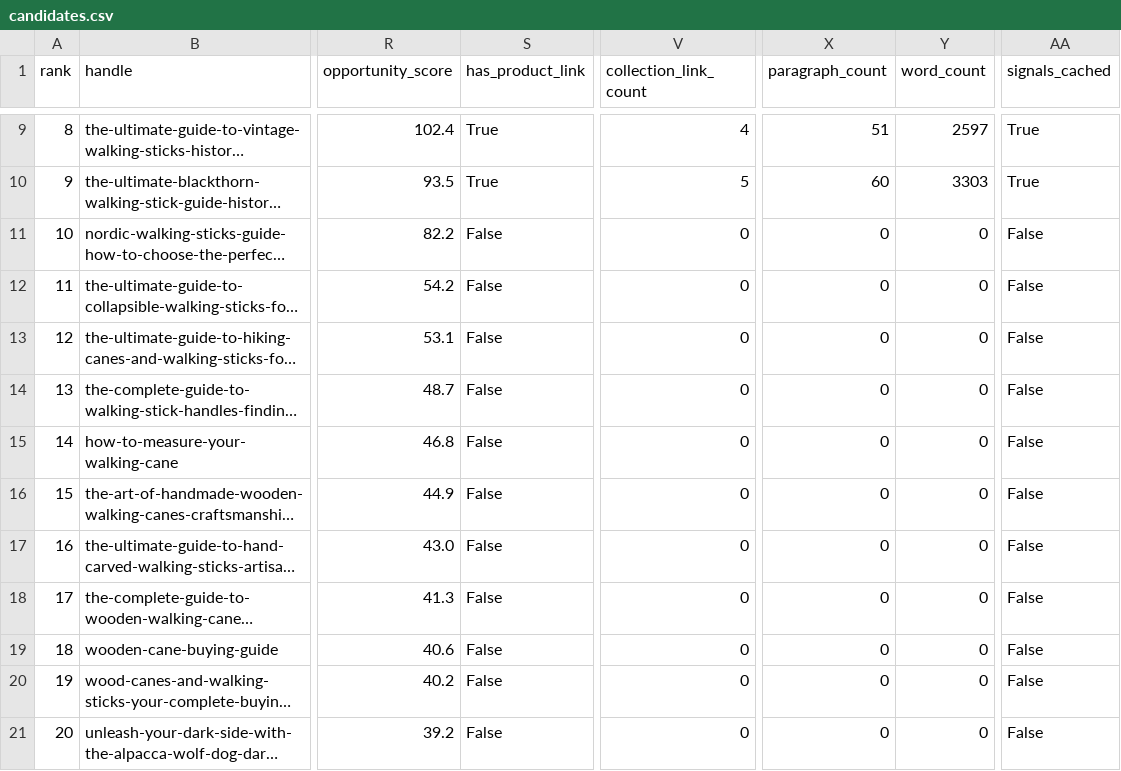
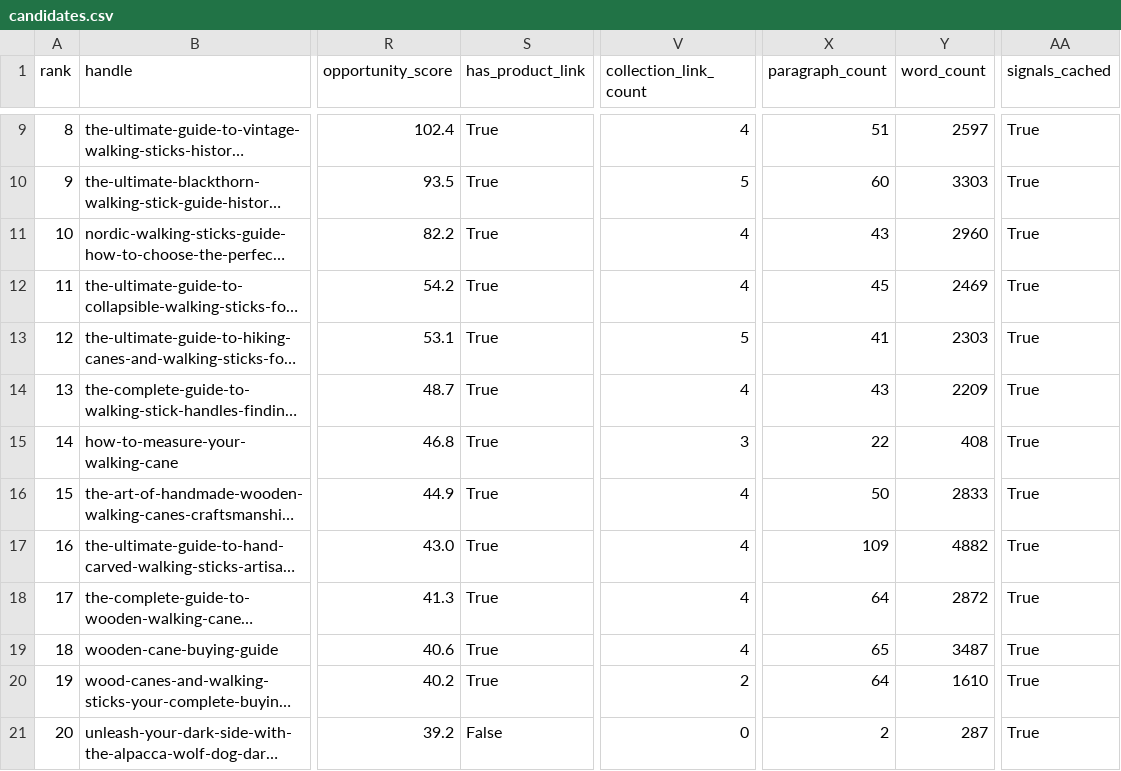
Before and after one commit to Sweitzerc/brand-intel, a CSV file: blog-revenue-mapper/out/candidates.csv, drawn as a sheet; only a part is shown, gaps mark what is left out; long unchanged cells end in …; the diff covers the shown part only; the diff names each change by its address in the sheet, - before the commit and + after, or states it on an @@ line.

```diff
--- a/blog-revenue-mapper/out/candidates.csv
+++ b/blog-revenue-mapper/out/candidates.csv
-S11:S20 (has_product_link): False
+S11:S20 (has_product_link): True
-V11:V12 (collection_link_count): 0
+V11:V12 (collection_link_count): 4
-X11 (paragraph_count): 0
+X11 (paragraph_count): 43
-Y11 (word_count): 0
+Y11 (word_count): 2960
-AA11:AA21 (signals_cached): False
+AA11:AA21 (signals_cached): True
-X12 (paragraph_count): 0
+X12 (paragraph_count): 45
-Y12 (word_count): 0
+Y12 (word_count): 2469
-V13 (collection_link_count): 0
+V13 (collection_link_count): 5
-X13 (paragraph_count): 0
+X13 (paragraph_count): 41
-Y13 (word_count): 0
+Y13 (word_count): 2303
-V14 (collection_link_count): 0
+V14 (collection_link_count): 4
-X14 (paragraph_count): 0
+X14 (paragraph_count): 43
-Y14 (word_count): 0
+Y14 (word_count): 2209
-V15 (collection_link_count): 0
+V15 (collection_link_count): 3
-X15 (paragraph_count): 0
+X15 (paragraph_count): 22
-Y15 (word_count): 0
+Y15 (word_count): 408
-V16:V19 (collection_link_count): 0
+V16:V19 (collection_link_count): 4
-X16 (paragraph_count): 0
+X16 (paragraph_count): 50
-Y16 (word_count): 0
+Y16 (word_count): 2833
-X17 (paragraph_count): 0
+X17 (paragraph_count): 109
-Y17 (word_count): 0
+Y17 (word_count): 4882
-X18 (paragraph_count): 0
+X18 (paragraph_count): 64
-Y18 (word_count): 0
+Y18 (word_count): 2872
-X19 (paragraph_count): 0
+X19 (paragraph_count): 65
-Y19 (word_count): 0
+Y19 (word_count): 3487
-V20 (collection_link_count): 0
+V20 (collection_link_count): 2
-X20 (paragraph_count): 0
+X20 (paragraph_count): 64
-Y20 (word_count): 0
+Y20 (word_count): 1610
-X21 (paragraph_count): 0
+X21 (paragraph_count): 2
-Y21 (word_count): 0
+Y21 (word_count): 287
```
Also changed, not shown: 82 edited cells elsewhere in this file, 3 other files.
